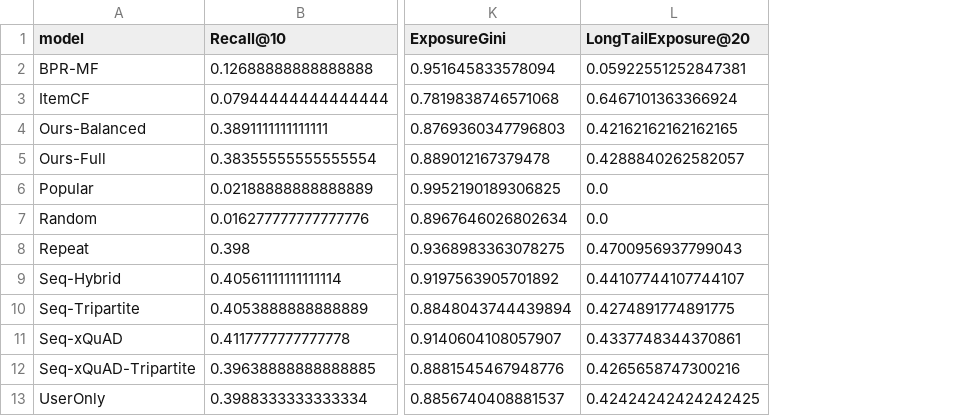
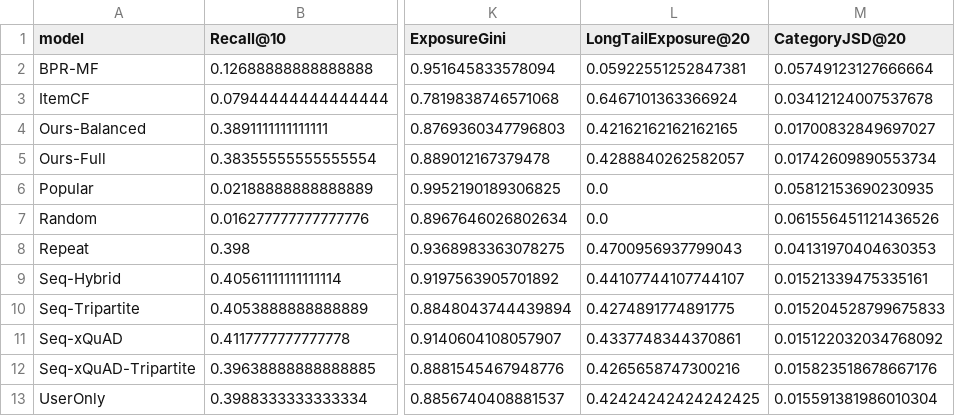
Before and after one commit to HSZGB/FoodFlow, a CSV file: outputs/results/offline_metrics.csv, drawn as a sheet; only a part is shown, gaps mark what is left out; the diff names each change by its address in the sheet, - before the commit and + after, or states it on an @@ line.

Commit message:
Add category calibration metric

```diff
--- a/outputs/results/offline_metrics.csv
+++ b/outputs/results/offline_metrics.csv
+column M (CategoryJSD@20), rows 2-13: 0.05749123127666664 | 0.03412124007537678 | 0.01700832849697027 | 0.01742609890553734 | 0.05812153690230935 | 0.061556451121436526 | 0.04131970404630353 | 0.01521339475335161 | 0.015204528799675833 | 0.015122032034768092 | 0.015823518678667176 | 0.015591381986010304
```
Also changed, not shown: ppt/notebooklm/upload_pack/results/offline_metrics.csv, 24 other files.
